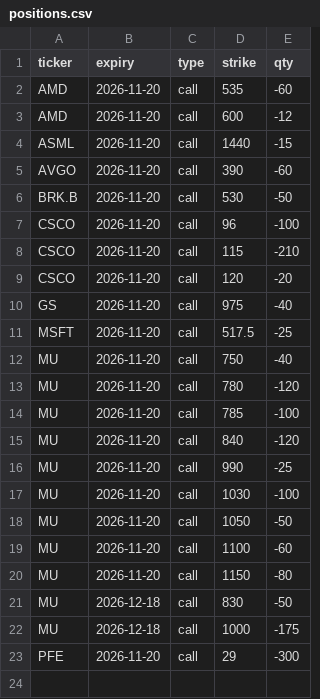
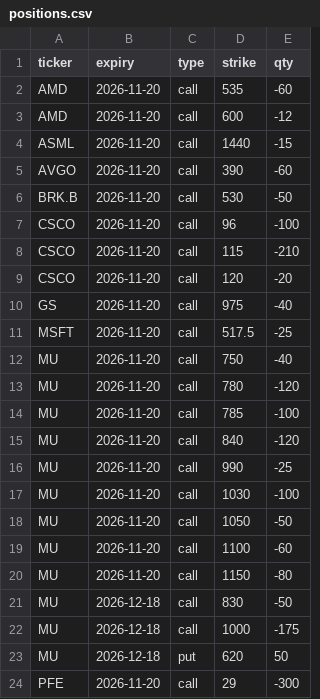
Before and after one commit to Sig02523/stock-list-fundamentals, a CSV file: positions.csv, drawn as a sheet; the diff names each change by its address in the sheet, - before the commit and + after, or states it on an @@ line.

```diff
--- a/positions.csv
+++ b/positions.csv
+row 23: MU | 2026-12-18 | put | 620 | 50
```
